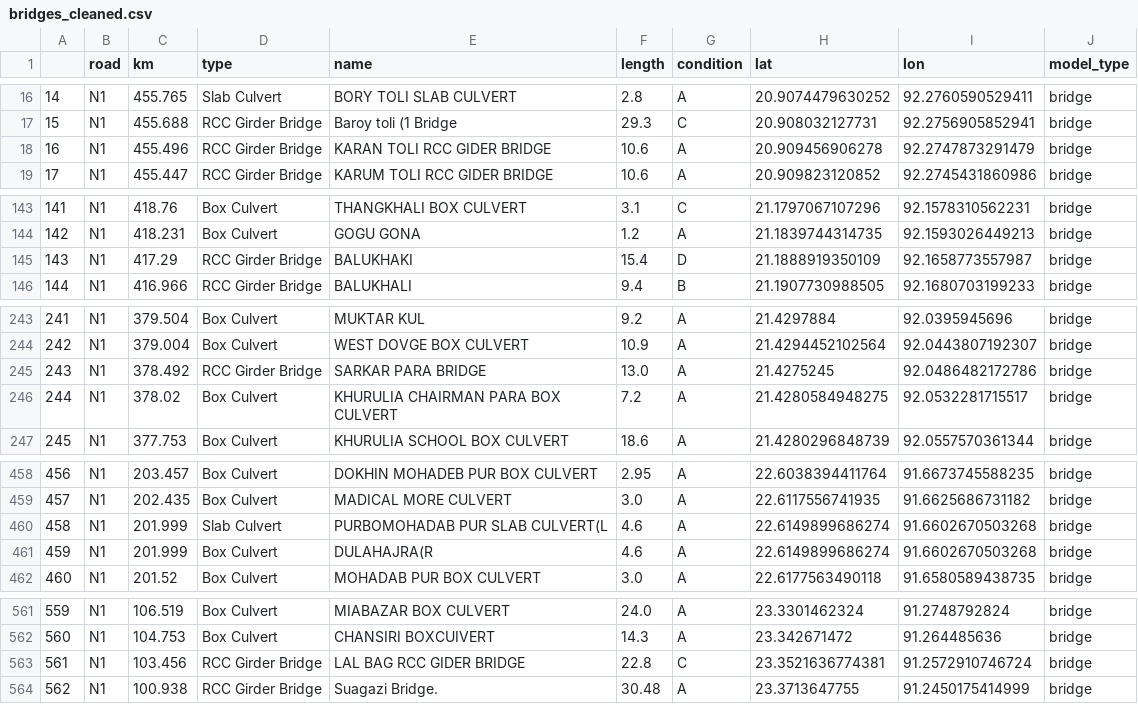
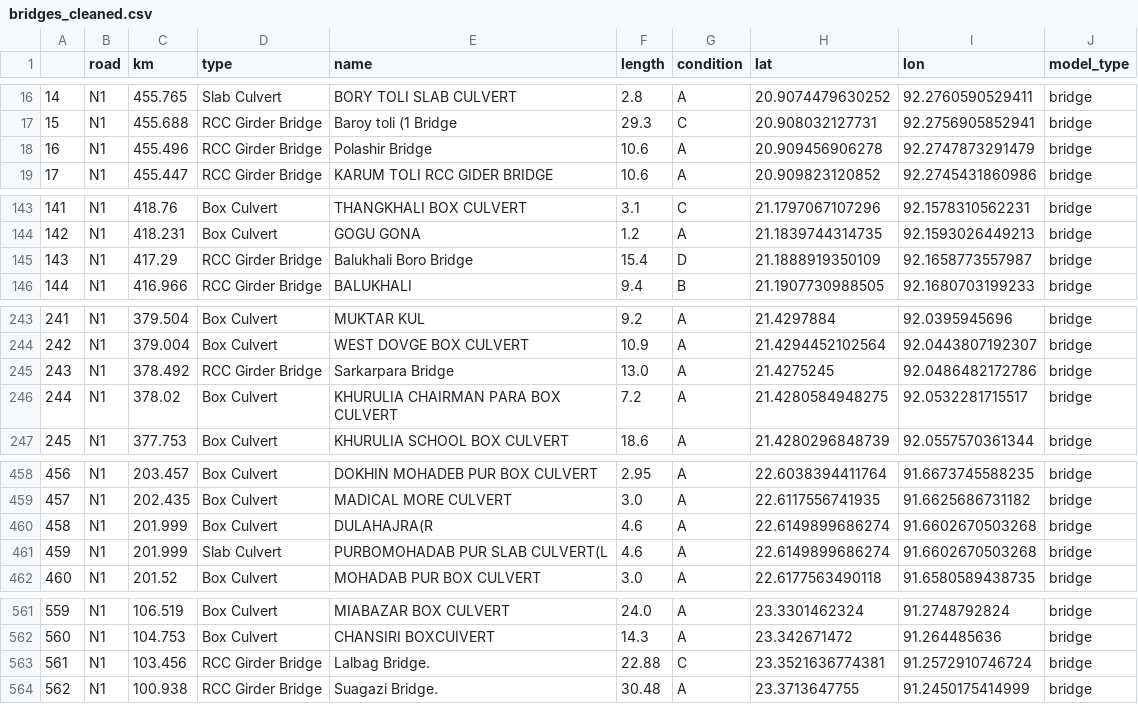
Before and after one commit to mlmoleman/EPA133a-Lab, a CSV file: EPA133a-G07-A2/data/bridges_cleaned.csv, drawn as a sheet; only a part is shown, gaps mark what is left out; addresses are those after the commit; the diff covers the shown part only; the diff names each change by its address in the sheet, - before the commit and + after, or states it on an @@ line.

```diff
--- a/EPA133a-G07-A2/data/bridges_cleaned.csv
+++ b/EPA133a-G07-A2/data/bridges_cleaned.csv
-E18 (name): KARAN TOLI RCC GIDER BRIDGE
+E18 (name): Polashir Bridge
-E145 (name): BALUKHAKI
+E145 (name): Balukhali Boro Bridge
-E245 (name): SARKAR PARA BRIDGE
+E245 (name): Sarkarpara Bridge
@@ row 461 moved to row 460: 458 @@
@@ column A renumbered from row 461 down @@
-E563 (name): LAL BAG RCC GIDER BRIDGE
+E563 (name): Lalbag Bridge.
-F563 (length): 22.8
+F563 (length): 22.88
```
Also changed, not shown: 2 added rows, 1 moved row and 19 edited cells elsewhere in this file, EPA133a-G07-A2/data/bridges_cleaned_linked.csv, 4 other files.
